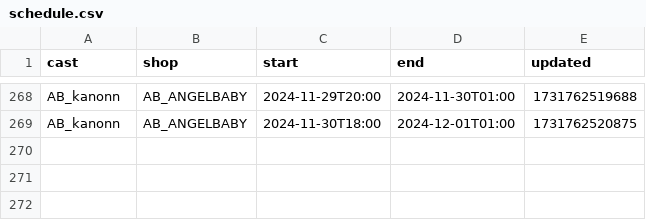
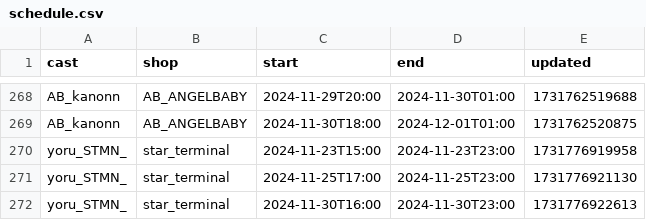
Before and after one commit to c890904/cafeSchedule, a CSV file: schedule.csv, drawn as a sheet; only a part is shown, gaps mark what is left out; the diff names each change by its address in the sheet, - before the commit and + after, or states it on an @@ line.

Commit message:
Updates

```diff
--- a/schedule.csv
+++ b/schedule.csv
+row 270: yoru_STMN_ | star_terminal | 2024-11-23T15:00 | 2024-11-23T23:00 | 1731776919958
+row 271: yoru_STMN_ | star_terminal | 2024-11-25T17:00 | 2024-11-25T23:00 | 1731776921130
+row 272: yoru_STMN_ | star_terminal | 2024-11-30T16:00 | 2024-11-30T23:00 | 1731776922613
```
